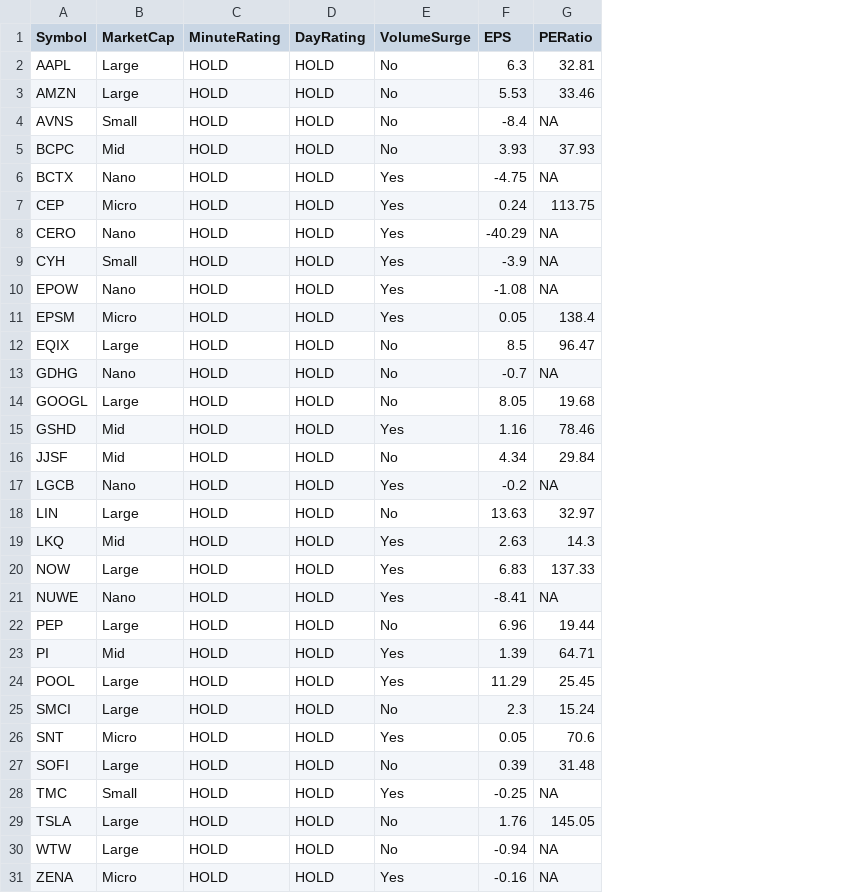
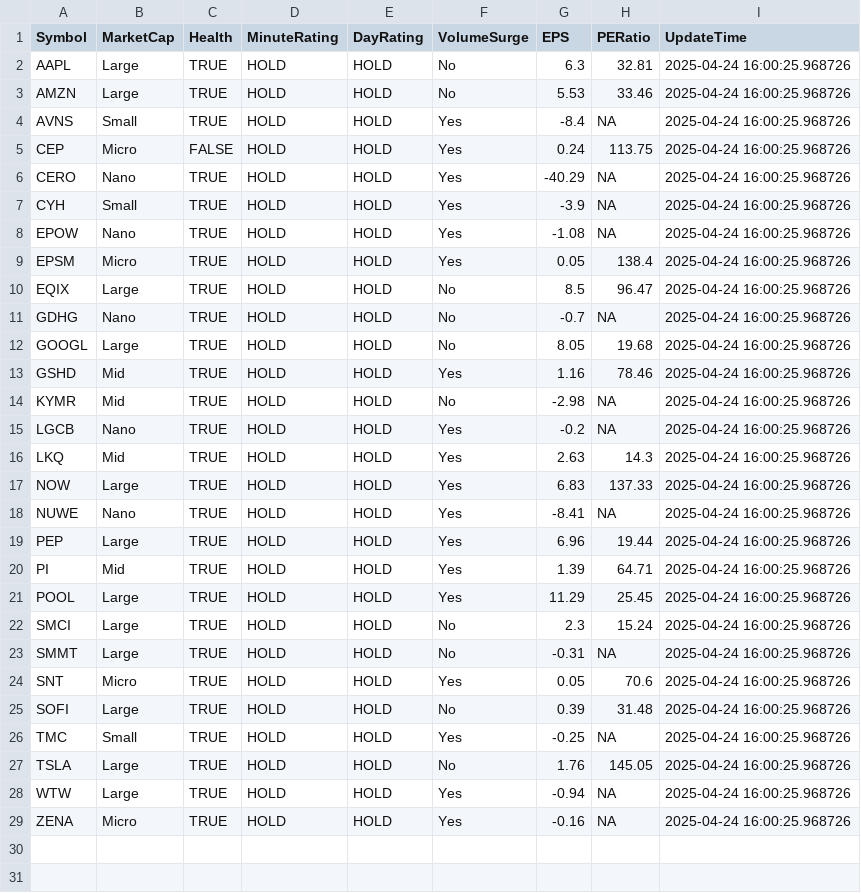
Before and after one commit to kuppal3gt/MSF, a CSV file: results.csv, drawn as a sheet; removed rows and columns are numbered as before the commit, all else as after; the diff names each change by its address in the sheet, - before the commit and + after, or states it on an @@ line.

Commit message:
Auto-update

```diff
--- a/results.csv
+++ b/results.csv
+column C (Health), rows 2-22: TRUE | TRUE | TRUE | FALSE | TRUE | TRUE | TRUE | TRUE | TRUE | TRUE | TRUE | TRUE | TRUE | TRUE | TRUE | TRUE | TRUE | TRUE | TRUE | TRUE | TRUE; rows 24-29: all TRUE
+column I (UpdateTime), rows 2-22: all 2025-04-24 16:00:25.968726; rows 24-29: all 2025-04-24 16:00:25.968726
-F4 (VolumeSurge): No
+F4 (VolumeSurge): Yes
-row 5: BCPC | Mid | HOLD | HOLD | No | 3.93 | 37.93
-row 6: BCTX | Nano | HOLD | HOLD | Yes | -4.75 | NA
-A14 (Symbol): JJSF
+A14 (Symbol): KYMR
-G14 (EPS): 4.34
+G14 (EPS): -2.98
-H14 (PERatio): 29.84
+H14 (PERatio): NA
-row 18: LIN | Large | HOLD | HOLD | No | 13.63 | 32.97
-F19 (VolumeSurge): No
+F19 (VolumeSurge): Yes
+row 23: SMMT | Large | TRUE | HOLD | HOLD | No | -0.31 | NA | 2025-04-24 16:00:25.968726
-F28 (VolumeSurge): No
+F28 (VolumeSurge): Yes
```
